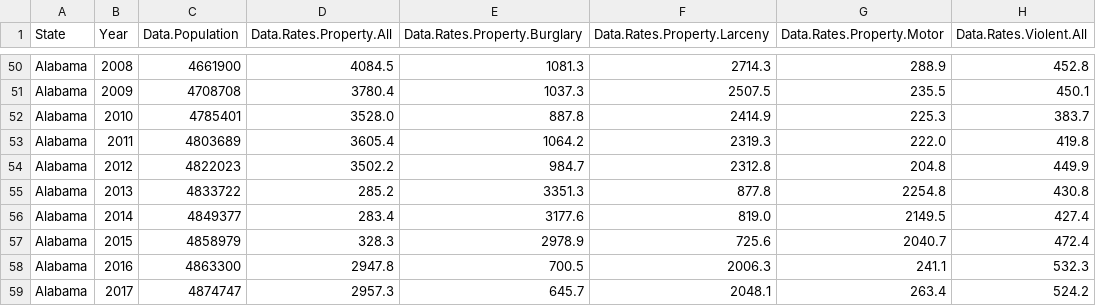
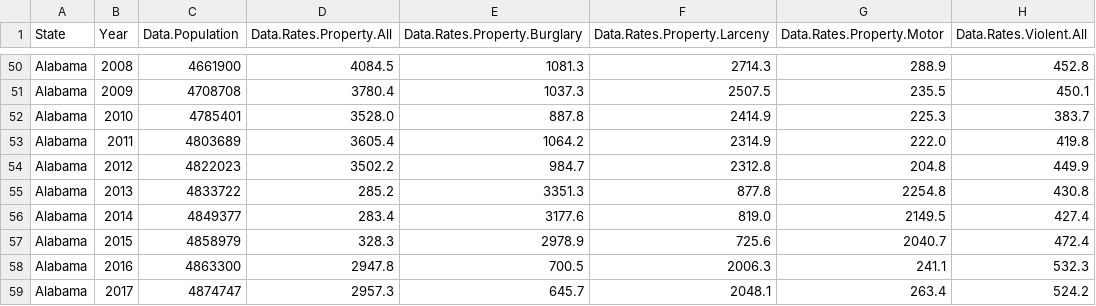
Before and after one commit to Katarzyna-W/DataAnalytics, a CSV file: Project/state_crime.csv, drawn as a sheet; only a part is shown, gaps mark what is left out; the diff names each change by its address in the sheet, - before the commit and + after, or states it on an @@ line.

```diff
--- a/Project/state_crime.csv
+++ b/Project/state_crime.csv
-F53 (Data.Rates.Property.Larceny): 2319.3
+F53 (Data.Rates.Property.Larceny): 2314.9
```
Also changed, not shown: 10 other files.
